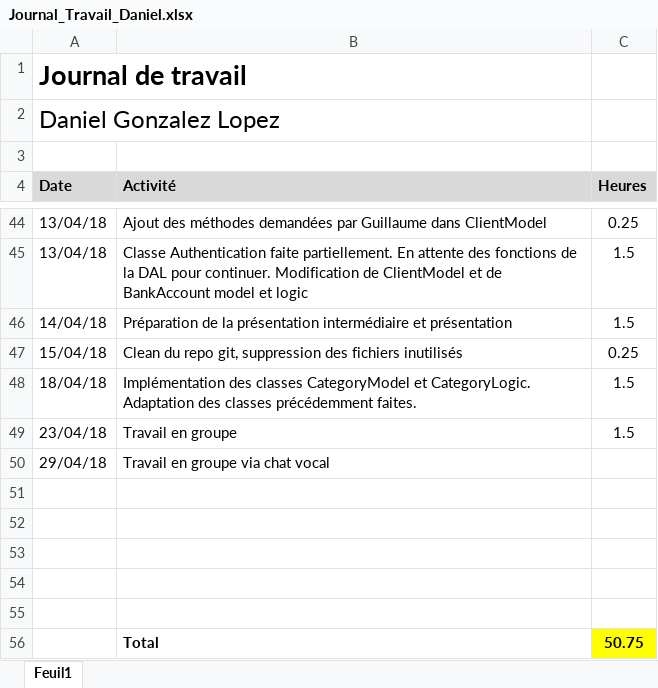
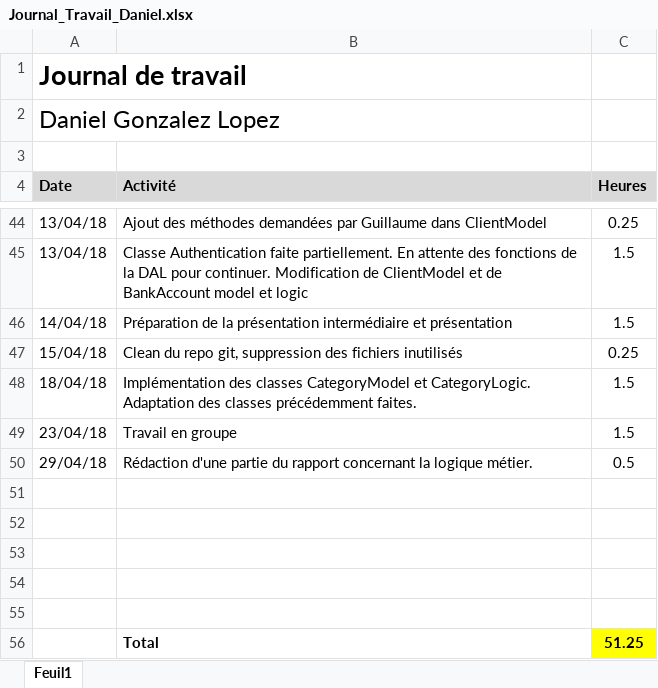
Before and after one commit to Angorance/HEIGVD_MoneyThoring, an Excel workbook: Doc/JournauxTravail/Journal_Travail_Daniel.xlsx, sheet Feuil1, drawn as a sheet; only a part is shown, gaps mark what is left out; values as stored, in another font and other column widths than the file's, no borders; removed rows and columns are numbered as before the commit, all else as after; the diff names each change by its address in the sheet, - before the commit and + after, or states it on an @@ line.

```diff
--- a/Doc/JournauxTravail/Journal_Travail_Daniel.xlsx (sheet Feuil1)
+++ b/Doc/JournauxTravail/Journal_Travail_Daniel.xlsx (sheet Feuil1)
-row 50: 29/04/18 | Travail en groupe via chat vocal
+row 50: 29/04/18 | Rédaction d'une partie du rapport concernant la logique métier. | 0.5
-C56 (Heures): 50.75
+C56 (Heures): 51.25
```
Also changed, not shown: 1 other file.
